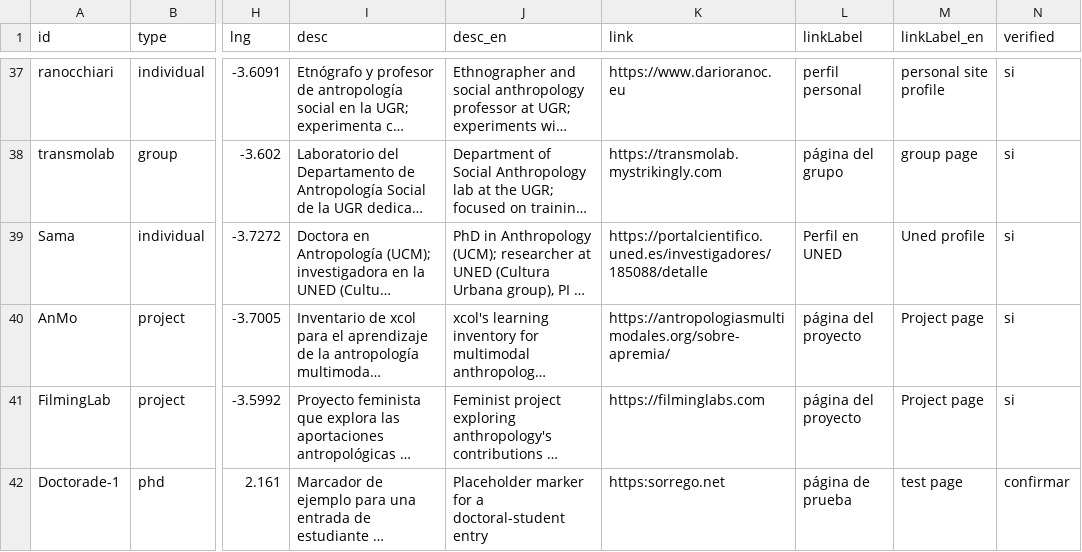
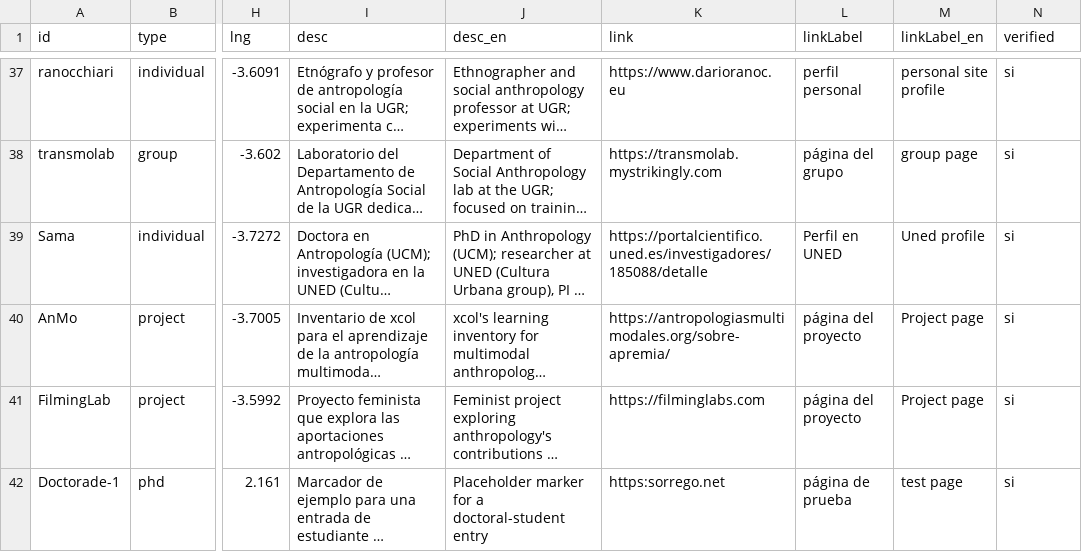
Before and after one commit to sorregoxyz/multimodal-research-spain, a CSV file: data/data_multimodality.csv, drawn as a sheet; only a part is shown, gaps mark what is left out; long unchanged cells end in …; the diff names each change by its address in the sheet, - before the commit and + after, or states it on an @@ line.

Commit message:
Add placeholder for doctorandes

```diff
--- a/data/data_multimodality.csv
+++ b/data/data_multimodality.csv
-N42 (verified): confirmar
+N42 (verified): si
```
